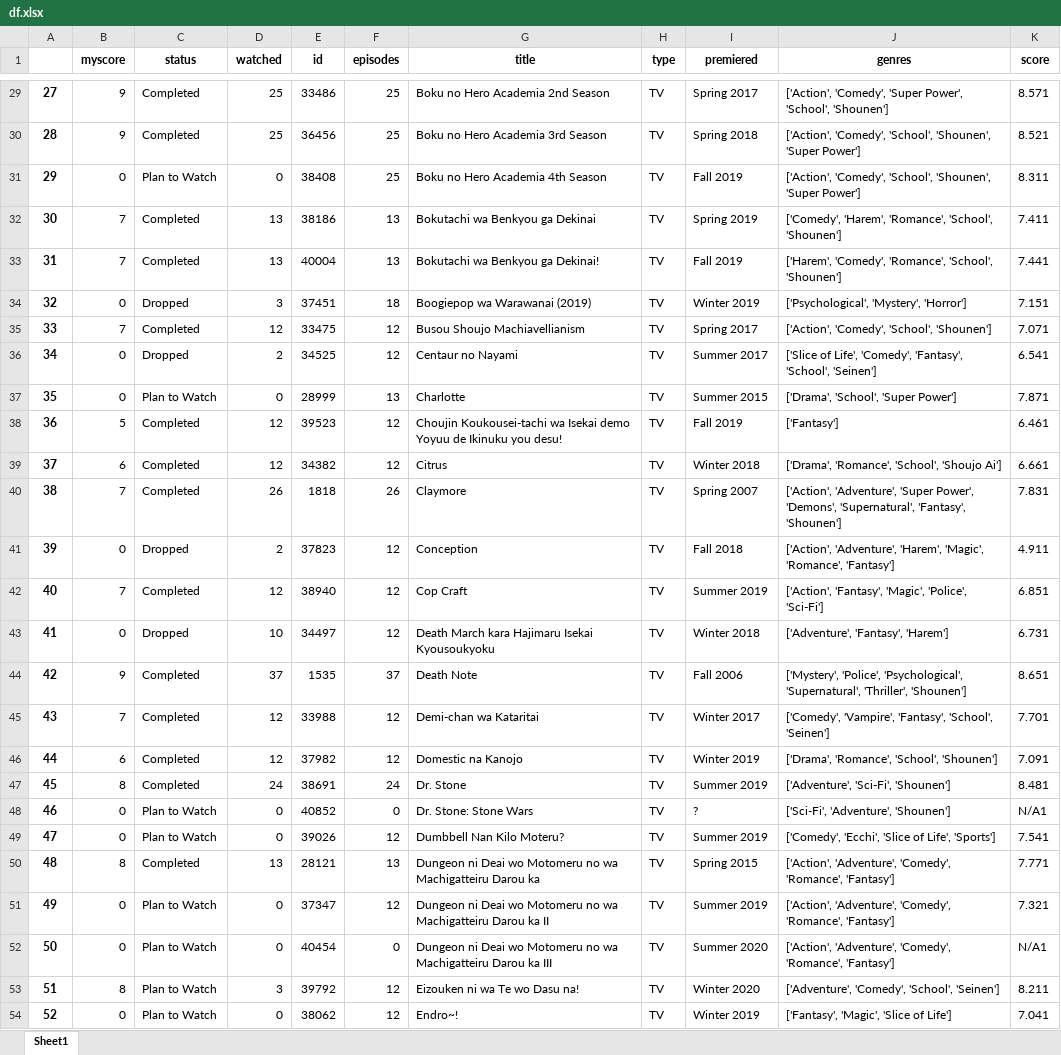
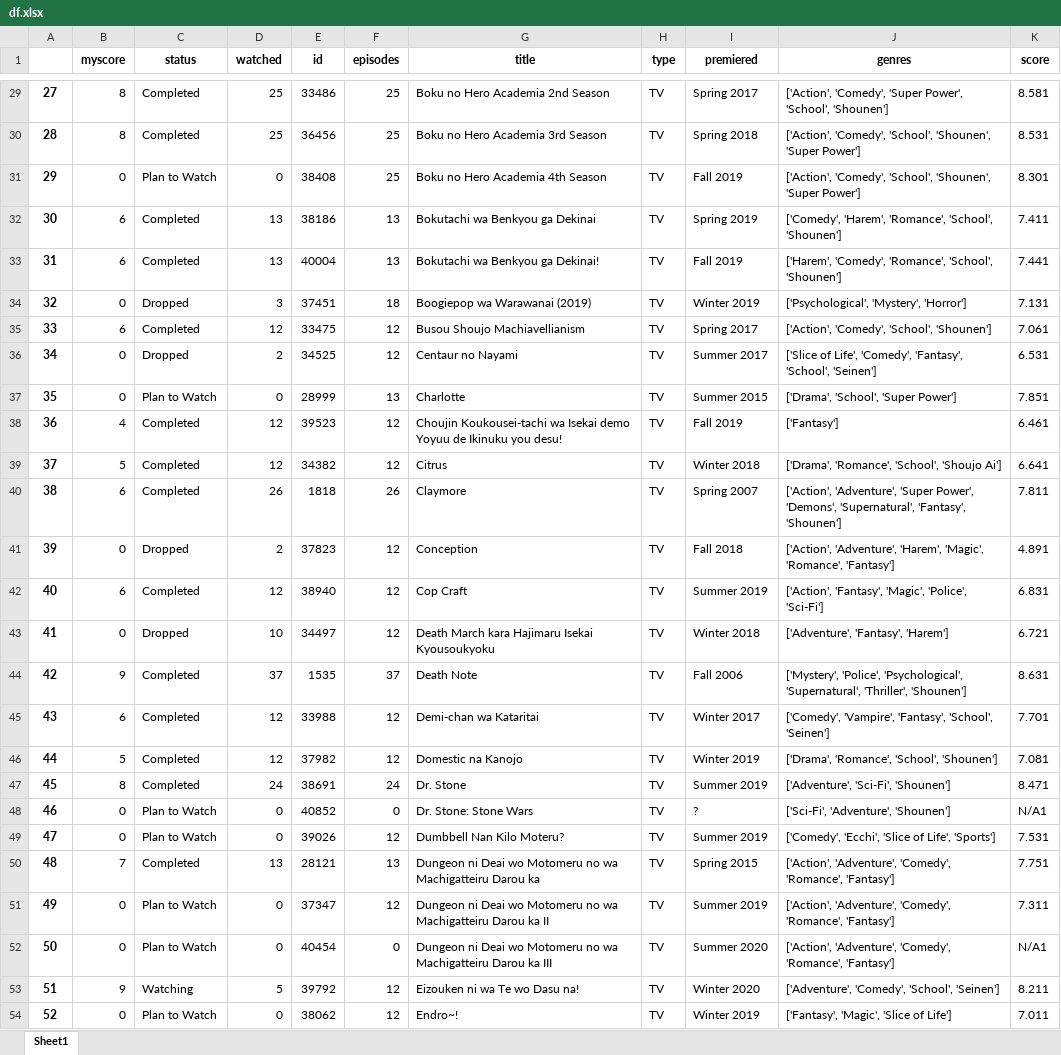
Before and after one commit to jsc034/MAL, an Excel workbook: df.xlsx, sheet Sheet1, drawn as a sheet; only a part is shown, gaps mark what is left out; values as stored, in another font and other column widths than the file's, no borders; the diff covers the shown part only; the diff names each change by its address in the sheet, - before the commit and + after, or states it on an @@ line.

```diff
--- a/df.xlsx (sheet Sheet1)
+++ b/df.xlsx (sheet Sheet1)
-B29:B30 (myscore): 9
+B29:B30 (myscore): 8
-K29 (score): 8.571
+K29 (score): 8.581
-K30 (score): 8.521
+K30 (score): 8.531
-K31 (score): 8.311
+K31 (score): 8.301
-B32:B33 (myscore): 7
+B32:B33 (myscore): 6
-K34 (score): 7.151
+K34 (score): 7.131
-B35 (myscore): 7
+B35 (myscore): 6
-K35 (score): 7.071
+K35 (score): 7.061
-K36 (score): 6.541
+K36 (score): 6.531
-K37 (score): 7.871
+K37 (score): 7.851
-B38 (myscore): 5
+B38 (myscore): 4
-B39 (myscore): 6
+B39 (myscore): 5
-K39 (score): 6.661
+K39 (score): 6.641
-B40 (myscore): 7
+B40 (myscore): 6
-K40 (score): 7.831
+K40 (score): 7.811
-K41 (score): 4.911
+K41 (score): 4.891
-B42 (myscore): 7
+B42 (myscore): 6
-K42 (score): 6.851
+K42 (score): 6.831
-K43 (score): 6.731
+K43 (score): 6.721
-K44 (score): 8.651
+K44 (score): 8.631
-B45 (myscore): 7
+B45 (myscore): 6
-B46 (myscore): 6
+B46 (myscore): 5
-K46 (score): 7.091
+K46 (score): 7.081
-K47 (score): 8.481
+K47 (score): 8.471
-K49 (score): 7.541
+K49 (score): 7.531
-B50 (myscore): 8
+B50 (myscore): 7
-K50 (score): 7.771
+K50 (score): 7.751
-K51 (score): 7.321
+K51 (score): 7.311
-B53 (myscore): 8
+B53 (myscore): 9
-C53 (status): Plan to Watch
+C53 (status): Watching
-D53 (watched): 3
+D53 (watched): 5
-K54 (score): 7.041
+K54 (score): 7.011
```
Also changed, not shown: 4 added rows, 262 edited cells and row numbers in column A elsewhere in this sheet, DFA.xlsx, 2 other files.
